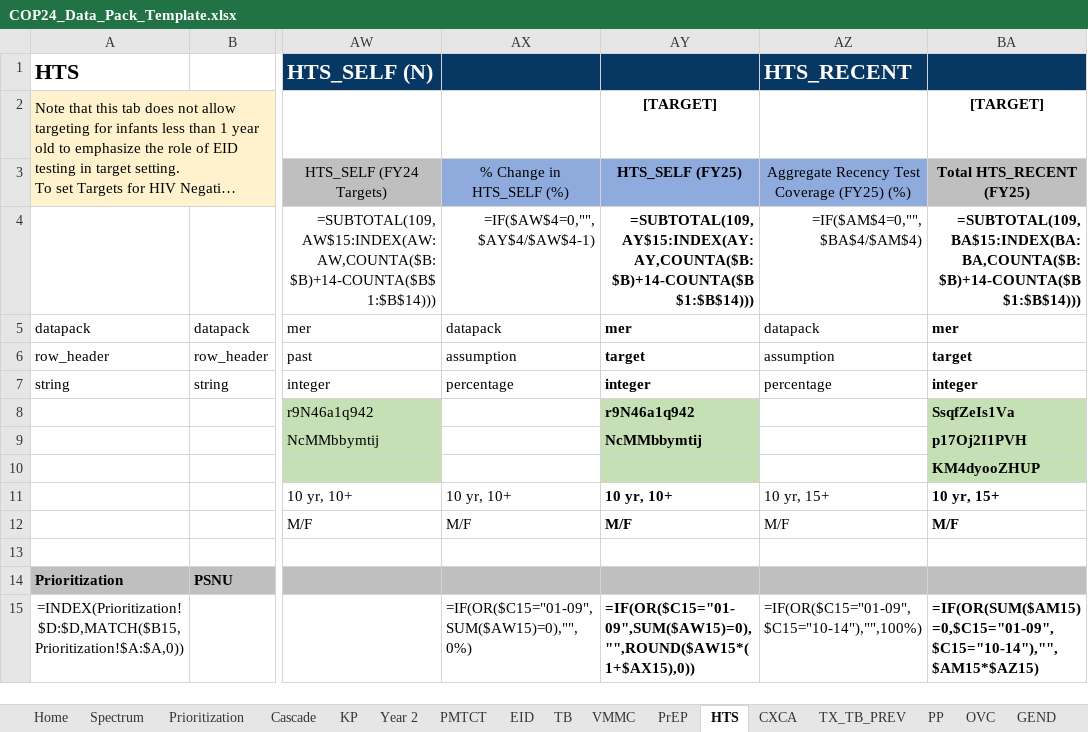
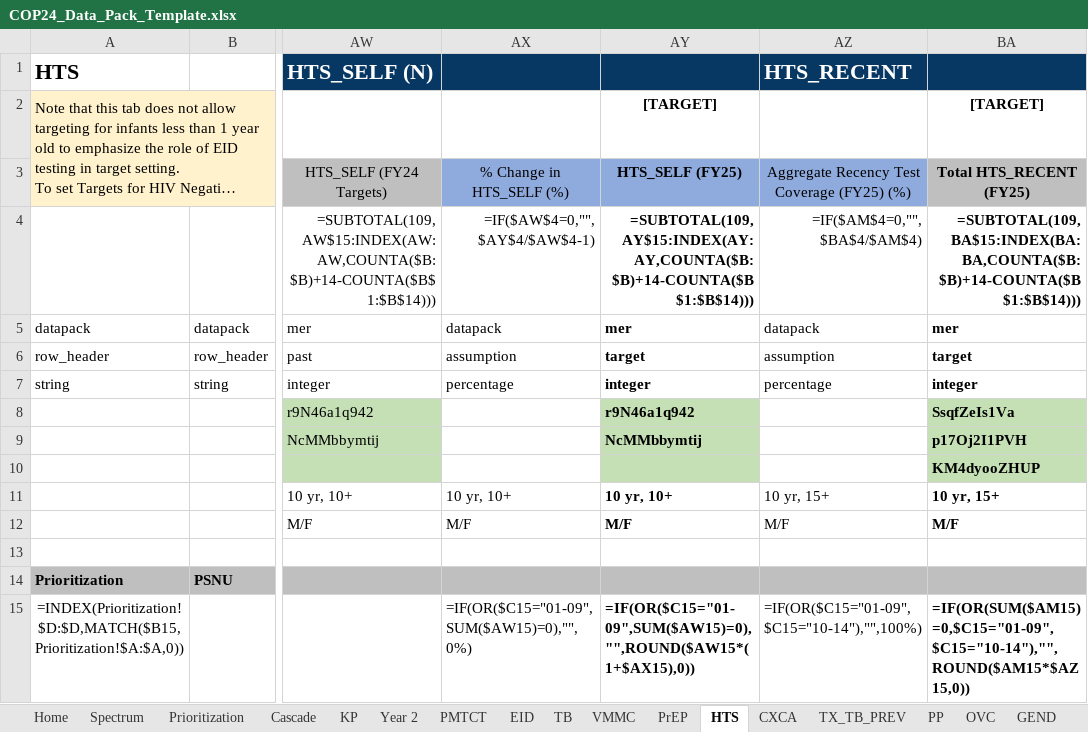
Before and after one commit to pepfar-datim/datapackr, an Excel workbook: inst/extdata/COP24_Data_Pack_Template.xlsx, sheet HTS, drawn as a sheet; only a part is shown, gaps mark what is left out; long unchanged cells end in …; values as stored, in another font and other column widths than the file's, no borders; formulas are shown in place of their values; conditional formats not drawn; the diff names each change by its address in the sheet, - before the commit and + after, or states it on an @@ line.

Commit message:
DP-1031
Updates to formuals in DP that were flagged during COP23

```diff
--- a/inst/extdata/COP24_Data_Pack_Template.xlsx (sheet HTS)
+++ b/inst/extdata/COP24_Data_Pack_Template.xlsx (sheet HTS)
-BA15: =IF(OR(SUM($AM15)=0,$C15="01-09",$C15="10-14"),"",$AM15*$AZ15)
+BA15: =IF(OR(SUM($AM15)=0,$C15="01-09",$C15="10-14"),"",ROUND($AM15*$AZ15,0))
```
Also changed, not shown: sheet Year 2, sheet PrEP, sheet Cascade.
